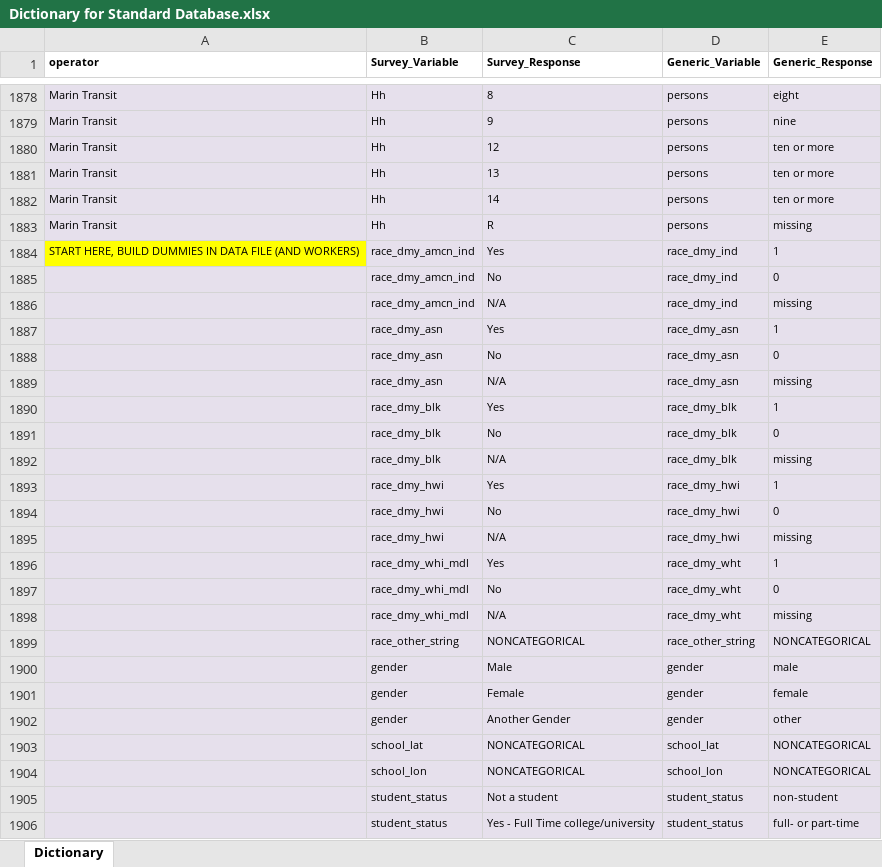
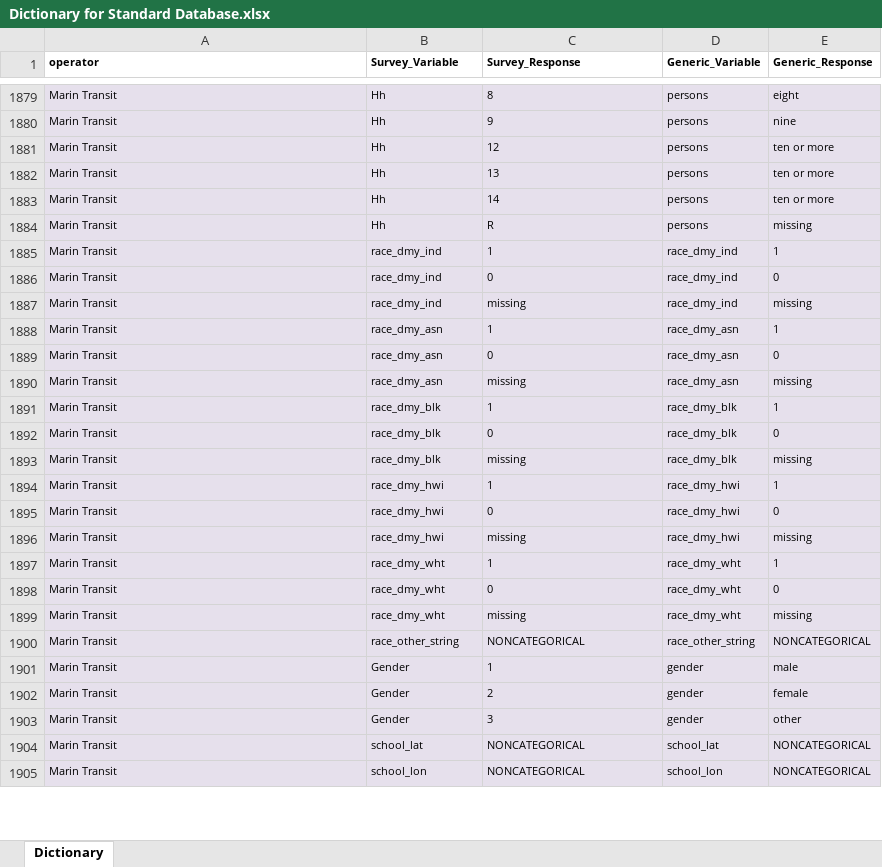
Before and after one commit to BayAreaMetro/transit-passenger-surveys, an Excel workbook: make-uniform/production/Dictionary for Standard Database.xlsx, sheet Dictionary, drawn as a sheet; only a part is shown, gaps mark what is left out; values as stored, in another font and other column widths than the file's, no borders; removed rows and columns are numbered as before the commit, all else as after; the diff covers the shown part only; the diff names each change by its address in the sheet, - before the commit and + after, or states it on an @@ line.

Commit message:
updates to Marin dictionary

```diff
--- a/make-uniform/production/Dictionary for Standard Database.xlsx (sheet Dictionary)
+++ b/make-uniform/production/Dictionary for Standard Database.xlsx (sheet Dictionary)
-row 1884: START HERE, BUILD DUMMIES IN DATA FILE (AND WORKERS) | race_dmy_amcn_ind | Yes | race_dmy_ind | 1
-row 1885:  | race_dmy_amcn_ind | No | race_dmy_ind | 0
-row 1886:  | race_dmy_amcn_ind | N/A | race_dmy_ind | missing
+row 1885: Marin Transit | race_dmy_ind | 1 | race_dmy_ind | 1
+row 1886: Marin Transit | race_dmy_ind | 0 | race_dmy_ind | 0
+row 1887: Marin Transit | race_dmy_ind | missing | race_dmy_ind | missing
-A1888:A1896 (operator): (empty)
+A1888:A1896 (operator): Marin Transit
-C1888 (Survey_Response): Yes
+C1888 (Survey_Response): 1
-C1889 (Survey_Response): No
+C1889 (Survey_Response): 0
-C1890 (Survey_Response): N/A
+C1890 (Survey_Response): missing
-C1891 (Survey_Response): Yes
+C1891 (Survey_Response): 1
-C1892 (Survey_Response): No
+C1892 (Survey_Response): 0
-C1893 (Survey_Response): N/A
+C1893 (Survey_Response): missing
-C1894 (Survey_Response): Yes
+C1894 (Survey_Response): 1
-C1895 (Survey_Response): No
+C1895 (Survey_Response): 0
-C1896 (Survey_Response): N/A
+C1896 (Survey_Response): missing
-row 1896:  | race_dmy_whi_mdl | Yes | race_dmy_wht | 1
-row 1897:  | race_dmy_whi_mdl | No | race_dmy_wht | 0
-row 1898:  | race_dmy_whi_mdl | N/A | race_dmy_wht | missing
+row 1897: Marin Transit | race_dmy_wht | 1 | race_dmy_wht | 1
+row 1898: Marin Transit | race_dmy_wht | 0 | race_dmy_wht | 0
+row 1899: Marin Transit | race_dmy_wht | missing | race_dmy_wht | missing
-A1900 (operator): (empty)
+A1900 (operator): Marin Transit
-row 1900:  | gender | Male | gender | male
-row 1901:  | gender | Female | gender | female
-row 1902:  | gender | Another Gender | gender | other
+row 1901: Marin Transit | Gender | 1 | gender | male
+row 1902: Marin Transit | Gender | 2 | gender | female
+row 1903: Marin Transit | Gender | 3 | gender | other
-A1904:A1905 (operator): (empty)
+A1904:A1905 (operator): Marin Transit
-row 1905:  | student_status | Not a student | student_status | non-student
-row 1906:  | student_status | Yes - Full Time college/university | student_status | full- or part-time
```
Also changed, not shown: 20 added rows, 26 removed rows, 29 edited cells and cell formats elsewhere in this sheet.
